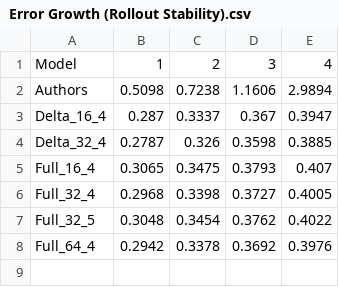
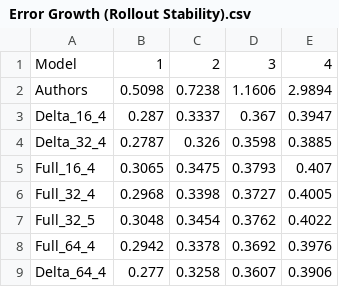
Before and after one commit to eliray01/msc_hse, a CSV file: results/Error Growth (Rollout Stability).csv, drawn as a sheet.

```diff
--- a/results/Error Growth (Rollout Stability).csv
+++ b/results/Error Growth (Rollout Stability).csv
@@ -8 +8,2 @@ Full_32_5,0.3048,0.3454,0.3762,0.4022
 Full_64_4,0.2942,0.3378,0.3692,0.3976
+Delta_64_4,0.277,0.3258,0.3607,0.3906
```
Also changed, not shown: results/Model Comparison (1-Step Prediction).csv, results/Model Comparison (Rollout 4-step).csv, 8 other files.
